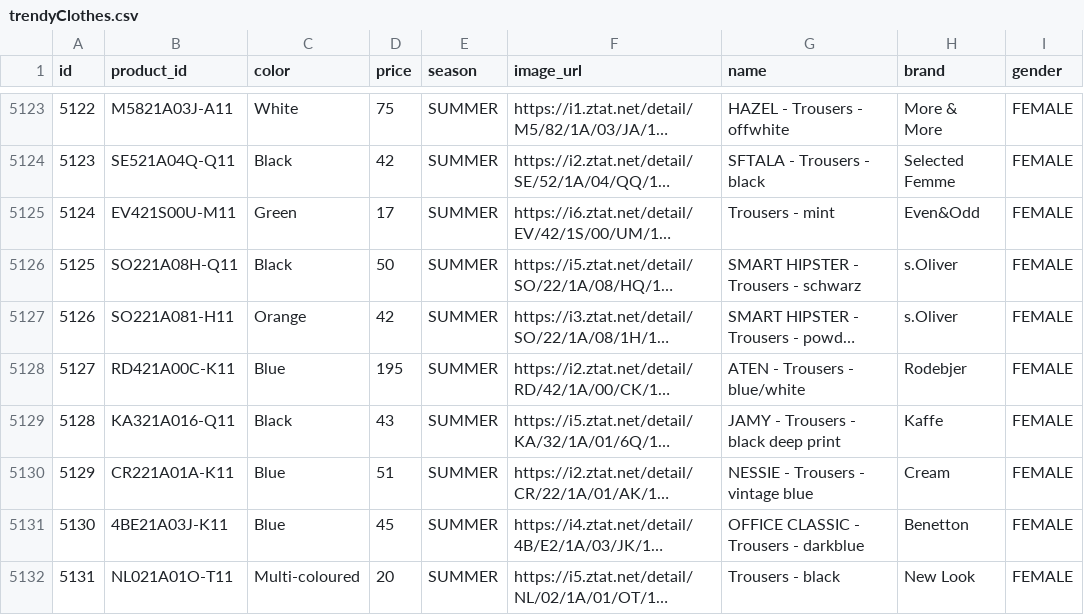
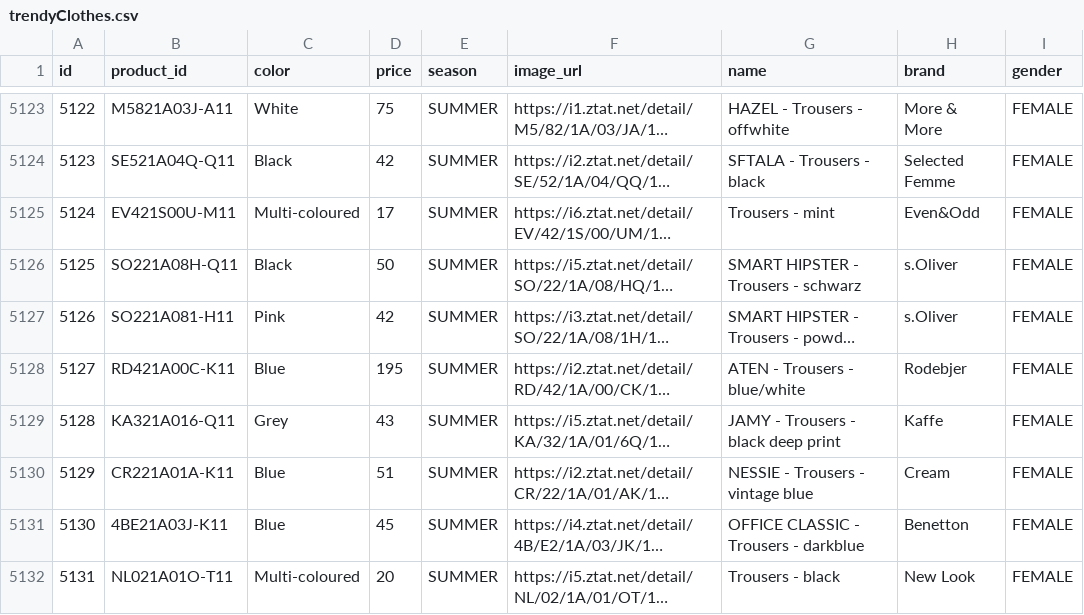
Before and after one commit to Nicksteal/ShopR, a CSV file: Dataset/trendyClothes.csv, drawn as a sheet; only a part is shown, gaps mark what is left out; long unchanged cells end in …; the diff covers the shown part only; the diff names each change by its address in the sheet, - before the commit and + after, or states it on an @@ line.

Commit message:
fixed colors of 2500-5161

```diff
--- a/Dataset/trendyClothes.csv
+++ b/Dataset/trendyClothes.csv
-C5125 (color): Green
+C5125 (color): Multi-coloured
-C5127 (color): Orange
+C5127 (color): Pink
-C5129 (color): Black
+C5129 (color): Grey
```
Also changed, not shown: 110 edited cells elsewhere in this file.
